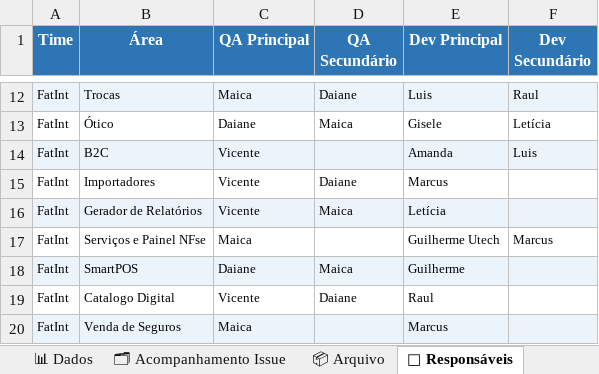
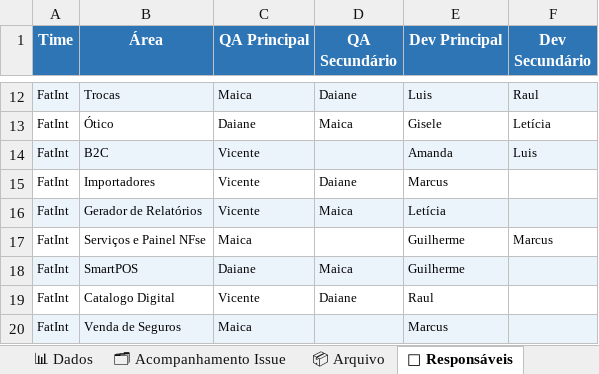
Before and after one commit to alessandramartinezlinx/RCA-POCKET, an Excel workbook: RCA_Pocket.xlsx, sheet 👥 Responsáveis, drawn as a sheet; only a part is shown, gaps mark what is left out; values as stored, in another font and other column widths than the file's, no borders; table styles not drawn; the diff names each change by its address in the sheet, - before the commit and + after, or states it on an @@ line.

```diff
--- a/RCA_Pocket.xlsx (sheet 👥 Responsáveis)
+++ b/RCA_Pocket.xlsx (sheet 👥 Responsáveis)
-E17 (Dev Principal): Guilherme Utech
+E17 (Dev Principal): Guilherme
```
Also changed, not shown: sheet 📊 Dados, sheet 📦 Arquivo, sheet 🗂 Acompanhamento Issue, formulas that keep their value, 1 other file.
